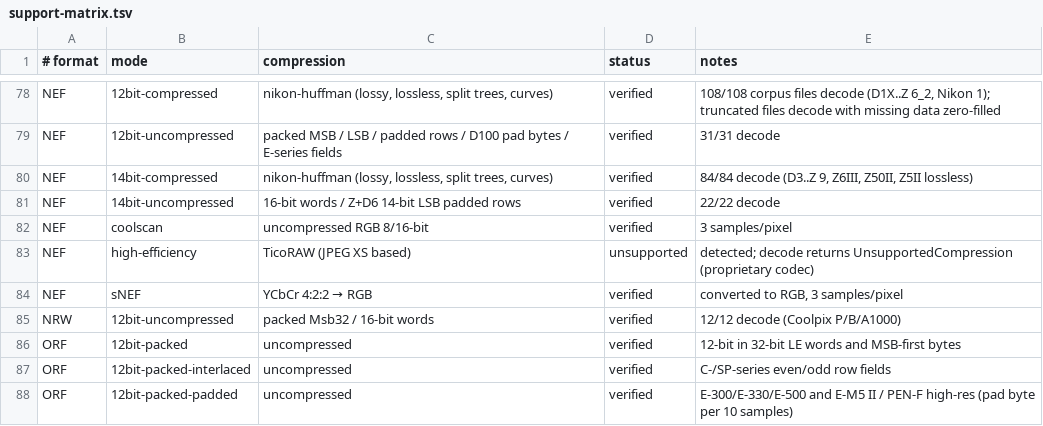
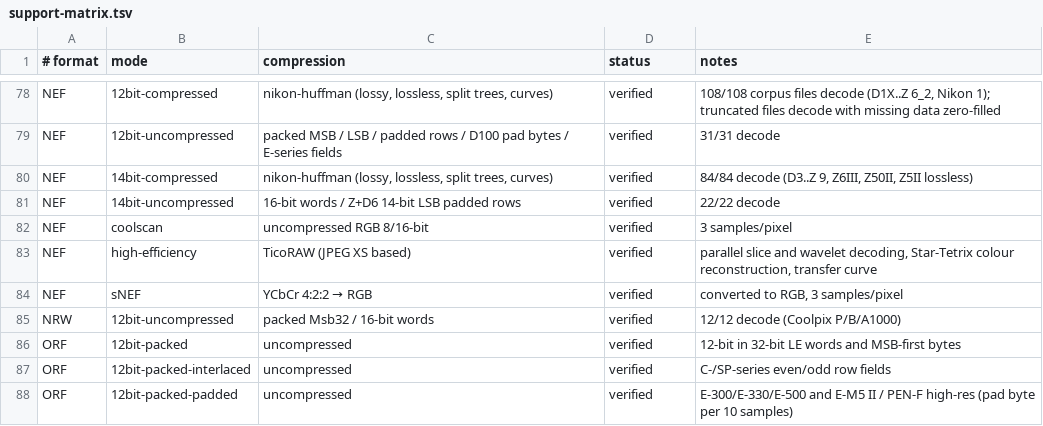
Before and after one commit to ybouane/flashraw, a TSV file: crates/flashraw-cli/data/support-matrix.tsv, drawn as a sheet; only a part is shown, gaps mark what is left out.

```diff
--- a/crates/flashraw-cli/data/support-matrix.tsv
+++ b/crates/flashraw-cli/data/support-matrix.tsv
@@ -82,3 +82,3 @@ NEF	14bit-uncompressed	16-bit words / Z+D6 14-bit LSB padded rows	verified	22/22
 NEF	coolscan	uncompressed RGB 8/16-bit	verified	3 samples/pixel
-NEF	high-efficiency	TicoRAW (JPEG XS based)	unsupported	detected; decode returns UnsupportedCompression (proprietary codec)
+NEF	high-efficiency	TicoRAW (JPEG XS based)	verified	parallel slice and wavelet decoding, Star-Tetrix colour reconstruction, transfer curve
 NEF	sNEF	YCbCr 4:2:2 → RGB	verified	converted to RGB, 3 samples/pixel
```
Also changed, not shown: 2 other files.
